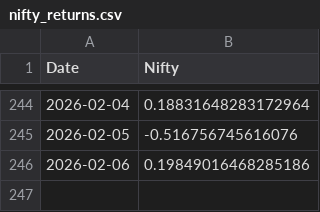
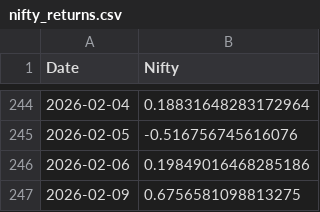
Before and after one commit to rahuly3108/Stock_pyodide, a CSV file: nifty_returns.csv, drawn as a sheet; only a part is shown, gaps mark what is left out.

```diff
--- a/nifty_returns.csv
+++ b/nifty_returns.csv
@@ -246 +246,2 @@ Date,Nifty
 2026-02-06,0.19849016468285186
+2026-02-09,0.6756581098813275
```
Also changed, not shown: nifty_returns_without.csv, stock_prt_chng.csv, 1 other file.
